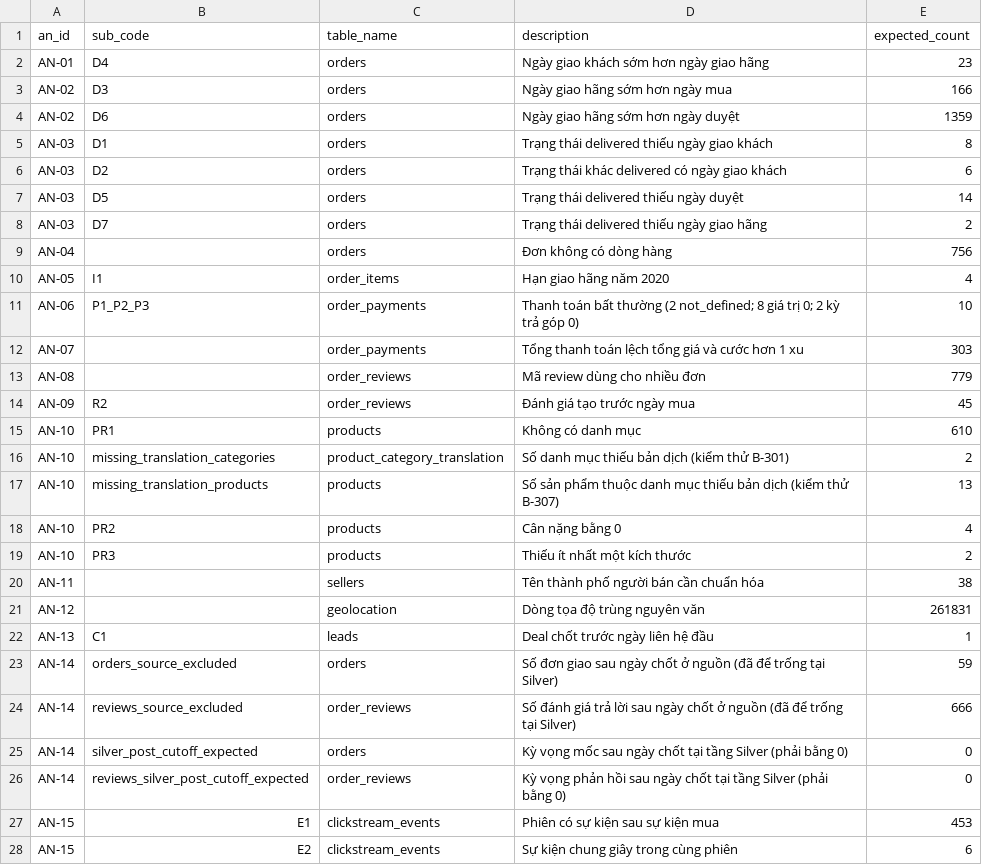
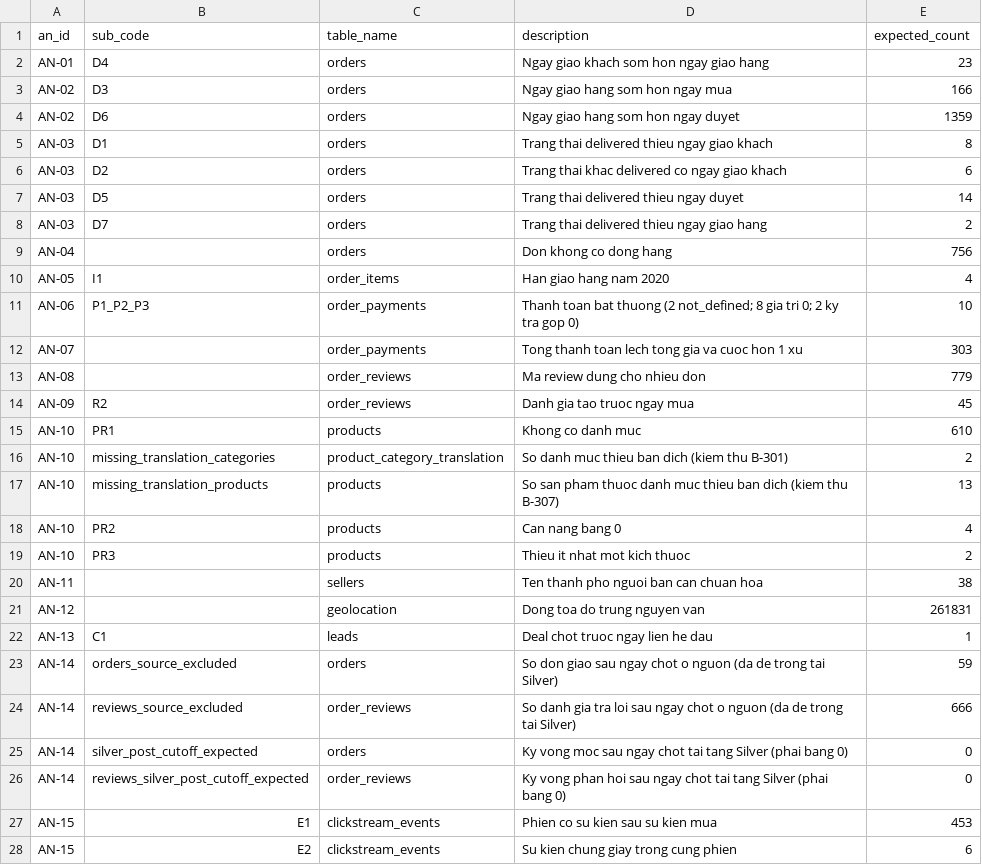
Before and after one commit to NTM-2004/Lakehouse-Graduation-Project, a CSV file: dbt/seeds/an_expected.csv, drawn as a sheet; only a part is shown; the diff covers the shown part only.

Commit message:
fix(dbt,infra,docs): chốt cấu hình T-03 tương thích Dremio 25.0 và dbt-dremio 1.8.0 (B-009, B-012, B-015, B-017, B-018, B-322, B-707)
- README.md (B-707): bổ sung cấu hình S3 compat cho MinIO trên Dremio 25.0
  (fs.s3a.endpoint=minio:9000, SimpleAWSCredentialsProvider, dremio.s3.compat=true).
- infra/hive-site.xml (B-009): thêm hive.metastore.warehouse.dir=s3a://lakehouse/
  tránh Dremio rơi về file:/user/hive/warehouse/.
- dbt/dbt_project.yml (B-012, T-03): thêm +twin_strategy: allow cho silver, gold
  và seeds (do datalake và database cùng là hive); đổi cutoff_timestamp sang
  '2018-08-31 23:59:59.999' tương thích Gandiva (3 chữ số mili-giây).
- dbt/macros/cutoff_batch.sql (B-018): đồng bộ giá trị mặc định cutoff_timestamp (.999).
- dbt/seeds/an_expected.csv, flag_catalog.csv (B-015, B-017) &
  dbt/tests/flag_catalog_coverage.sql (B-322): chuẩn hóa cột mô tả sang ASCII
  (giữ nguyên toàn bộ mã cờ, mã AN, tên bảng, số kỳ vọng) để dbt seed chạy
  trực tiếp trên Calcite/Dremio 25.0; đồng bộ 'moi bang' trong flag_catalog_coverage.

Lưu ý cho nhóm sau khi pull:
1. Recreate hive-metastore:
   docker compose --env-file .env -f infra/docker-compose.yml up -d --force-recreate hive-metastore
2. Đảm bảo nguồn hive trên Dremio 25.0 có đủ 7 thuộc tính theo Mục 4.2 README.md.

```diff
--- a/dbt/seeds/an_expected.csv
+++ b/dbt/seeds/an_expected.csv
@@ -1,28 +1,28 @@
 an_id,sub_code,table_name,description,expected_count
-AN-01,D4,orders,Ngày giao khách sớm hơn ngày giao hãng,23
-AN-02,D3,orders,Ngày giao hãng sớm hơn ngày mua,166
-AN-02,D6,orders,Ngày giao hãng sớm hơn ngày duyệt,1359
-AN-03,D1,orders,Trạng thái delivered thiếu ngày giao khách,8
-AN-03,D2,orders,Trạng thái khác delivered có ngày giao khách,6
-AN-03,D5,orders,Trạng thái delivered thiếu ngày duyệt,14
-AN-03,D7,orders,Trạng thái delivered thiếu ngày giao hãng,2
-AN-04,,orders,Đơn không có dòng hàng,756
-AN-05,I1,order_items,Hạn giao hãng năm 2020,4
-AN-06,P1_P2_P3,order_payments,Thanh toán bất thường (2 not_defined; 8 giá trị 0; 2 kỳ trả góp 0),10
-AN-07,,order_payments,Tổng thanh toán lệch tổng giá và cước hơn 1 xu,303
-AN-08,,order_reviews,Mã review dùng cho nhiều đơn,779
-AN-09,R2,order_reviews,Đánh giá tạo trước ngày mua,45
-AN-10,PR1,products,Không có danh mục,610
-AN-10,missing_translation_categories,product_category_translation,Số danh mục thiếu bản dịch (kiểm thử B-301),2
-AN-10,missing_translation_products,products,Số sản phẩm thuộc danh mục thiếu bản dịch (kiểm thử B-307),13
-AN-10,PR2,products,Cân nặng bằng 0,4
-AN-10,PR3,products,Thiếu ít nhất một kích thước,2
-AN-11,,sellers,Tên thành phố người bán cần chuẩn hóa,38
-AN-12,,geolocation,Dòng tọa độ trùng nguyên văn,261831
-AN-13,C1,leads,Deal chốt trước ngày liên hệ đầu,1
-AN-14,orders_source_excluded,orders,Số đơn giao sau ngày chốt ở nguồn (đã để trống tại Silver),59
-AN-14,reviews_source_excluded,order_reviews,Số đánh giá trả lời sau ngày chốt ở nguồn (đã để trống tại Silver),666
-AN-14,silver_post_cutoff_expected,orders,Kỳ vọng mốc sau ngày chốt tại tầng Silver (phải bằng 0),0
-AN-14,reviews_silver_post_cutoff_expected,order_reviews,Kỳ vọng phản hồi sau ngày chốt tại tầng Silver (phải bằng 0),0
-AN-15,E1,clickstream_events,Phiên có sự kiện sau sự kiện mua,453
-AN-15,E2,clickstream_events,Sự kiện chung giây trong cùng phiên,6
+AN-01,D4,orders,Ngay giao khach som hon ngay giao hang,23
+AN-02,D3,orders,Ngay giao hang som hon ngay mua,166
+AN-02,D6,orders,Ngay giao hang som hon ngay duyet,1359
+AN-03,D1,orders,Trang thai delivered thieu ngay giao khach,8
+AN-03,D2,orders,Trang thai khac delivered co ngay giao khach,6
+AN-03,D5,orders,Trang thai delivered thieu ngay duyet,14
+AN-03,D7,orders,Trang thai delivered thieu ngay giao hang,2
+AN-04,,orders,Don khong co dong hang,756
+AN-05,I1,order_items,Han giao hang nam 2020,4
+AN-06,P1_P2_P3,order_payments,Thanh toan bat thuong (2 not_defined; 8 gia tri 0; 2 ky tra gop 0),10
+AN-07,,order_payments,Tong thanh toan lech tong gia va cuoc hon 1 xu,303
+AN-08,,order_reviews,Ma review dung cho nhieu don,779
+AN-09,R2,order_reviews,Danh gia tao truoc ngay mua,45
+AN-10,PR1,products,Khong co danh muc,610
+AN-10,missing_translation_categories,product_category_translation,So danh muc thieu ban dich (kiem thu B-301),2
+AN-10,missing_translation_products,products,So san pham thuoc danh muc thieu ban dich (kiem thu B-307),13
+AN-10,PR2,products,Can nang bang 0,4
+AN-10,PR3,products,Thieu it nhat mot kich thuoc,2
+AN-11,,sellers,Ten thanh pho nguoi ban can chuan hoa,38
+AN-12,,geolocation,Dong toa do trung nguyen van,261831
+AN-13,C1,leads,Deal chot truoc ngay lien he dau,1
+AN-14,orders_source_excluded,orders,So don giao sau ngay chot o nguon (da de trong tai Silver),59
+AN-14,reviews_source_excluded,order_reviews,So danh gia tra loi sau ngay chot o nguon (da de trong tai Silver),666
+AN-14,silver_post_cutoff_expected,orders,Ky vong moc sau ngay chot tai tang Silver (phai bang 0),0
+AN-14,reviews_silver_post_cutoff_expected,order_reviews,Ky vong phan hoi sau ngay chot tai tang Silver (phai bang 0),0
+AN-15,E1,clickstream_events,Phien co su kien sau su kien mua,453
+AN-15,E2,clickstream_events,Su kien chung giay trong cung phien,6
```
Also changed, not shown: 3 edited cells elsewhere in this file, dbt/seeds/flag_catalog.csv, 5 other files.
